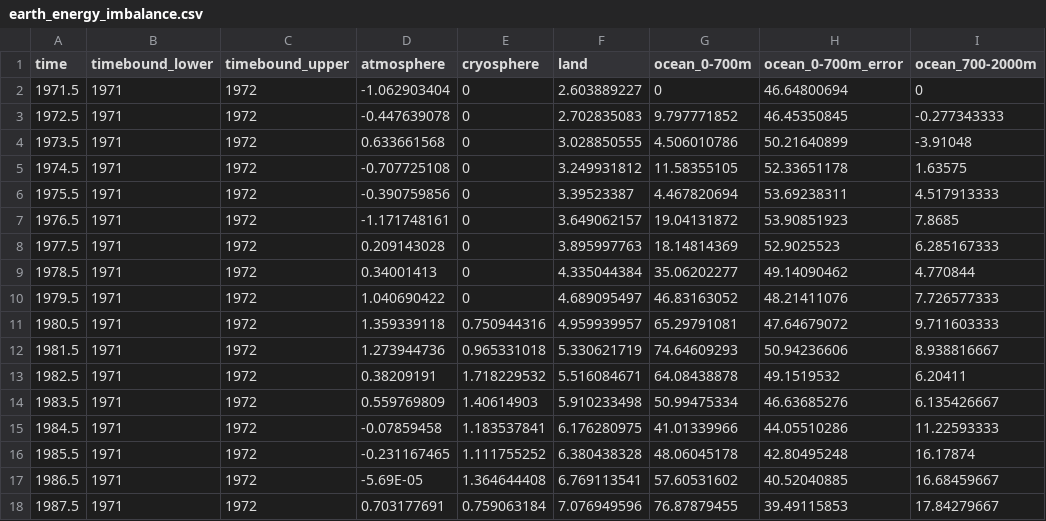
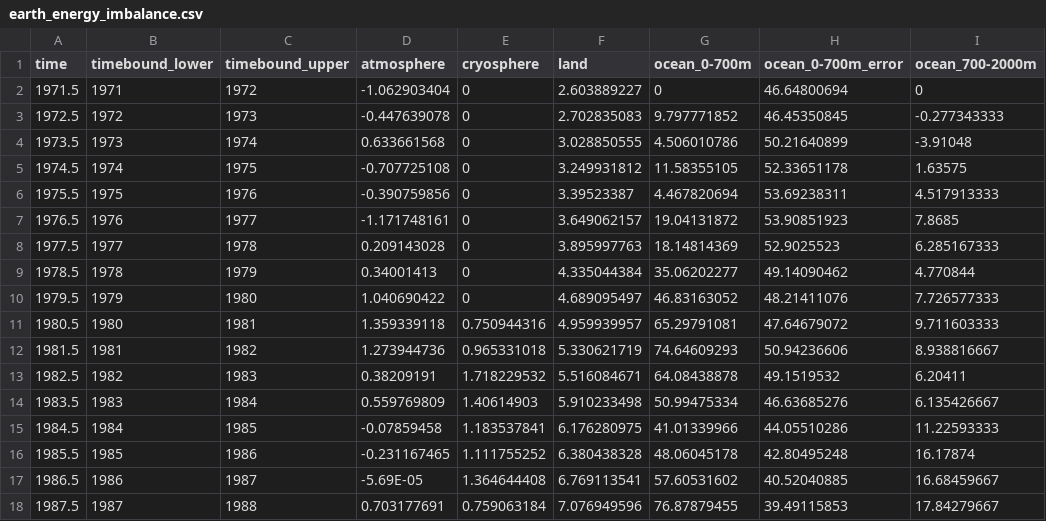
Before and after one commit to ClimateIndicator/data, a CSV file: data/earth_energy_imbalance/earth_energy_imbalance.csv, drawn as a sheet; only a part is shown; the diff covers the shown part only; the diff names each change by its address in the sheet, - before the commit and + after, or states it on an @@ line.

Commit message:
update incorrect time bounds on EEI

```diff
--- a/data/earth_energy_imbalance/earth_energy_imbalance.csv
+++ b/data/earth_energy_imbalance/earth_energy_imbalance.csv
-B3 (timebound_lower): 1971
+B3 (timebound_lower): 1972
-C3 (timebound_upper): 1972
+C3 (timebound_upper): 1973
-B4 (timebound_lower): 1971
+B4 (timebound_lower): 1973
-C4 (timebound_upper): 1972
+C4 (timebound_upper): 1974
-B5 (timebound_lower): 1971
+B5 (timebound_lower): 1974
-C5 (timebound_upper): 1972
+C5 (timebound_upper): 1975
-B6 (timebound_lower): 1971
+B6 (timebound_lower): 1975
-C6 (timebound_upper): 1972
+C6 (timebound_upper): 1976
-B7 (timebound_lower): 1971
+B7 (timebound_lower): 1976
-C7 (timebound_upper): 1972
+C7 (timebound_upper): 1977
-B8 (timebound_lower): 1971
+B8 (timebound_lower): 1977
-C8 (timebound_upper): 1972
+C8 (timebound_upper): 1978
-B9 (timebound_lower): 1971
+B9 (timebound_lower): 1978
-C9 (timebound_upper): 1972
+C9 (timebound_upper): 1979
-B10 (timebound_lower): 1971
+B10 (timebound_lower): 1979
-C10 (timebound_upper): 1972
+C10 (timebound_upper): 1980
-B11 (timebound_lower): 1971
+B11 (timebound_lower): 1980
-C11 (timebound_upper): 1972
+C11 (timebound_upper): 1981
-B12 (timebound_lower): 1971
+B12 (timebound_lower): 1981
-C12 (timebound_upper): 1972
+C12 (timebound_upper): 1982
-B13 (timebound_lower): 1971
+B13 (timebound_lower): 1982
-C13 (timebound_upper): 1972
+C13 (timebound_upper): 1983
-B14 (timebound_lower): 1971
+B14 (timebound_lower): 1983
-C14 (timebound_upper): 1972
+C14 (timebound_upper): 1984
-B15 (timebound_lower): 1971
+B15 (timebound_lower): 1984
-C15 (timebound_upper): 1972
+C15 (timebound_upper): 1985
-B16 (timebound_lower): 1971
+B16 (timebound_lower): 1985
-C16 (timebound_upper): 1972
+C16 (timebound_upper): 1986
-B17 (timebound_lower): 1971
+B17 (timebound_lower): 1986
-C17 (timebound_upper): 1972
+C17 (timebound_upper): 1987
-B18 (timebound_lower): 1971
+B18 (timebound_lower): 1987
-C18 (timebound_upper): 1972
+C18 (timebound_upper): 1988
```
Also changed, not shown: 70 edited cells elsewhere in this file.
